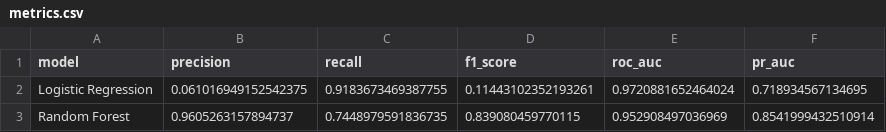
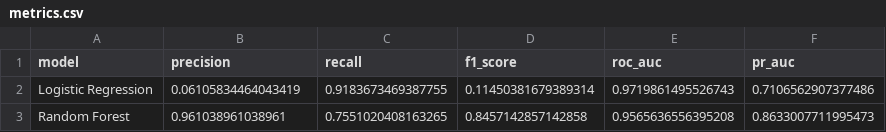
Before and after one commit to alviraawint/fraud-detection-ml-pipeline, a CSV file: results/metrics.csv, drawn as a sheet.

```diff
--- a/results/metrics.csv
+++ b/results/metrics.csv
@@ -1,3 +1,3 @@
 model,precision,recall,f1_score,roc_auc,pr_auc
-Logistic Regression,0.061016949152542375,0.9183673469387755,0.11443102352193261,0.9720881652464024,0.718934567134695
-Random Forest,0.9605263157894737,0.7448979591836735,0.839080459770115,0.952908497036969,0.8541999432510914
+Logistic Regression,0.06105834464043419,0.9183673469387755,0.11450381679389314,0.9719861495526743,0.7106562907377486
+Random Forest,0.961038961038961,0.7551020408163265,0.8457142857142858,0.9565636556395208,0.8633007711995473
```
Also changed, not shown: 8 other files.
